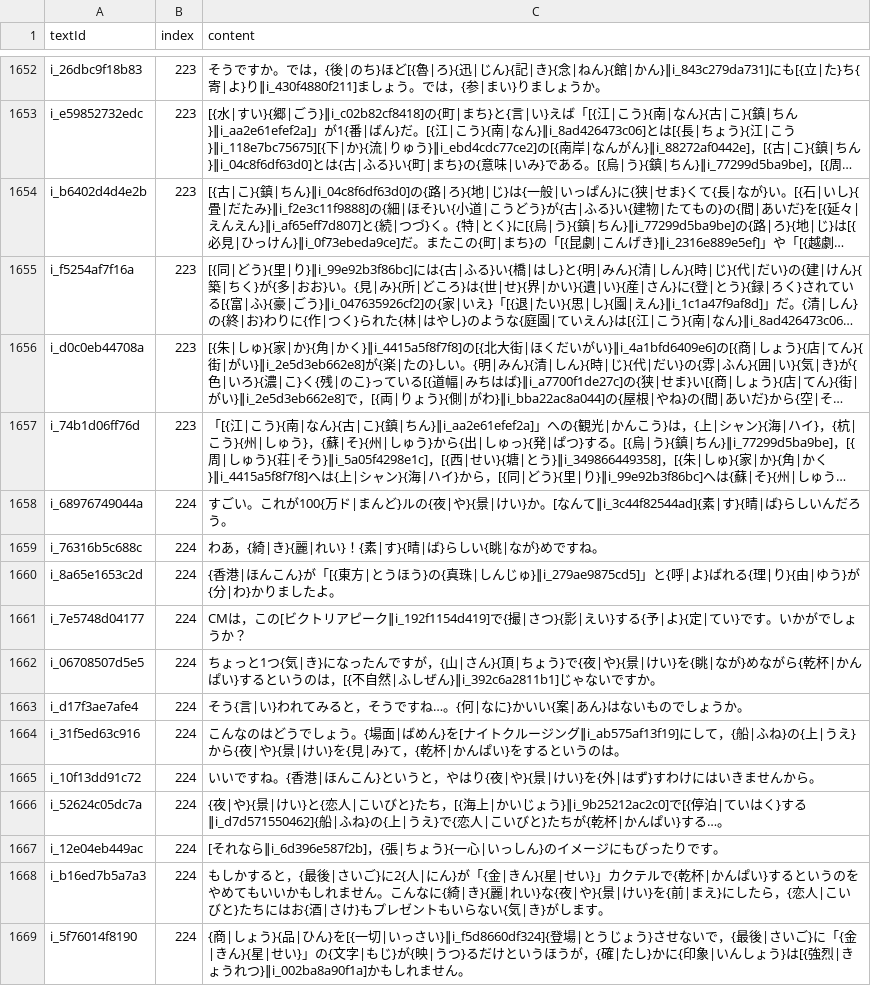
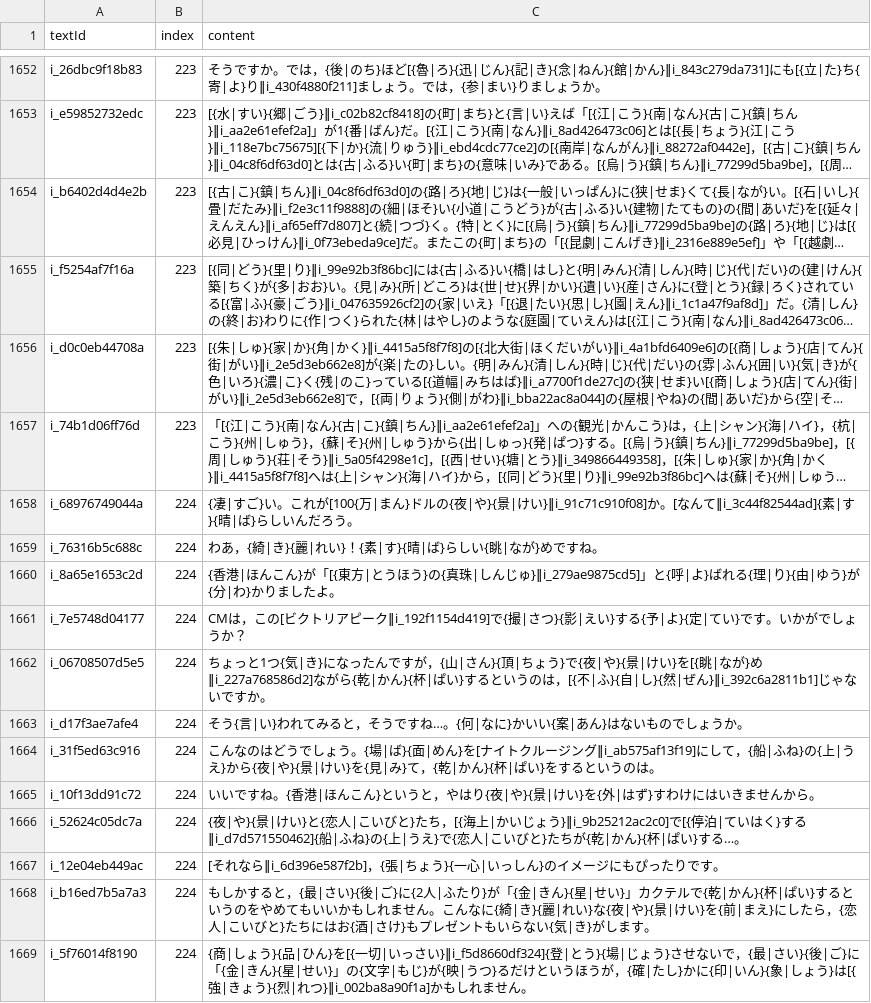
Before and after one commit to cencuansen/simple-pages, a CSV file: japanese/public/jsons/lesson-contents.csv, drawn as a sheet; only a part is shown, gaps mark what is left out; long unchanged cells end in …; the diff covers the shown part only; the diff names each change by its address in the sheet, - before the commit and + after, or states it on an @@ line.

Commit message:
update japanese

```diff
--- a/japanese/public/jsons/lesson-contents.csv
+++ b/japanese/public/jsons/lesson-contents.csv
-C1658 (content): すごい。これが100{万ド|まんど}ルの{夜|や}{景|けい}か。[な…
+C1658 (content): {凄|すご}い。これが[100{万|まん}ドルの{夜|や}{景|けい}‖i_91c71c910f08]か。[な…
-C1662 (content): …けい}を{眺|なが}めながら{乾杯|かんぱい}するというのは，[{不自然|ふしぜん}‖i_392c6a2811b1]じ…
+C1662 (content): …けい}を[{眺|なが}め‖i_227a768586d2]ながら{乾|かん}{杯|ぱい}するというのは，[{不|ふ}{自|し}{然|ぜん}‖i_392c6a2811b1]じ…
-C1664 (content): …う。{場面|ばめん}を[ナイトクルージング‖i_ab575af13f19]にして，{船|ふね}の{上|うえ}から{夜|や}{景|けい}を{見|み}て，{乾杯|かんぱい}を…
+C1664 (content): …う。{場|ば}{面|めん}を[ナイトクルージング‖i_ab575af13f19]にして，{船|ふね}の{上|うえ}から{夜|や}{景|けい}を{見|み}て，{乾|かん}{杯|ぱい}を…
-C1666 (content): …ちが{乾杯|かんぱい}す…
+C1666 (content): …ちが{乾|かん}{杯|ぱい}す…
-C1667 (content): …ージにもびったりで…
+C1667 (content): …ージにもぴったりで…
-C1668 (content): …と，{最後|さいご}に2{人|にん}が「{金|きん}{星|せい}」カクテルで{乾杯|かんぱい}す…
+C1668 (content): …と，{最|さい}{後|ご}に{2人|ふたり}が「{金|きん}{星|せい}」カクテルで{乾|かん}{杯|ぱい}す…
-C1669 (content): …さい}‖i_f5d8660df324]{登場|とうじょう}させないで，{最後|さいご}に「{金|きん}{星|せい}」の{文字|もじ}が{映|うつ}るだけというほうが，{確|たし}かに{印象|いんしょう}は[{強烈|きょうれつ}‖i_002ba8a90f1a]か…
+C1669 (content): …さい}‖i_f5d8660df324]{登|とう}{場|じょう}させないで，{最|さい}{後|ご}に「{金|きん}{星|せい}」の{文字|もじ}が{映|うつ}るだけというほうが，{確|たし}かに{印|いん}{象|しょう}は[{強|きょう}{烈|れつ}‖i_002ba8a90f1a]か…
```
Also changed, not shown: 83 edited cells elsewhere in this file, japanese/public/jsons/lesson-content-pure.csv, japanese/public/jsons/lesson-translations.csv, 40 other files.
